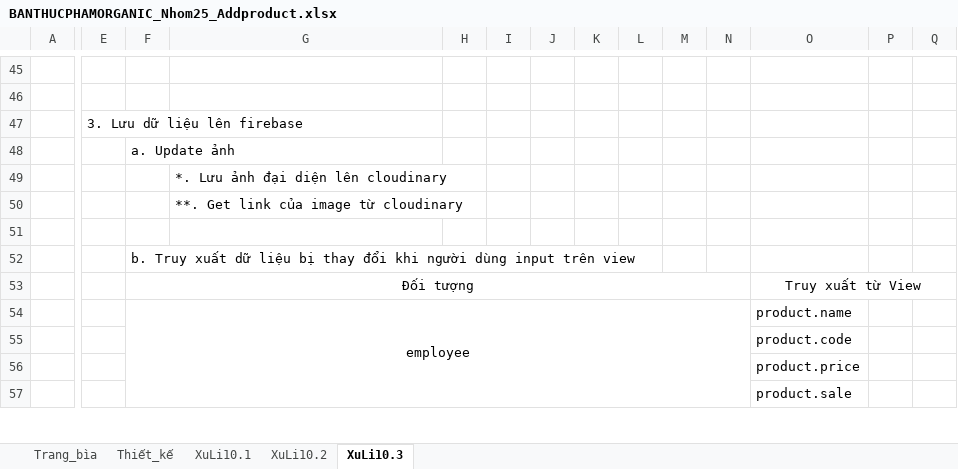
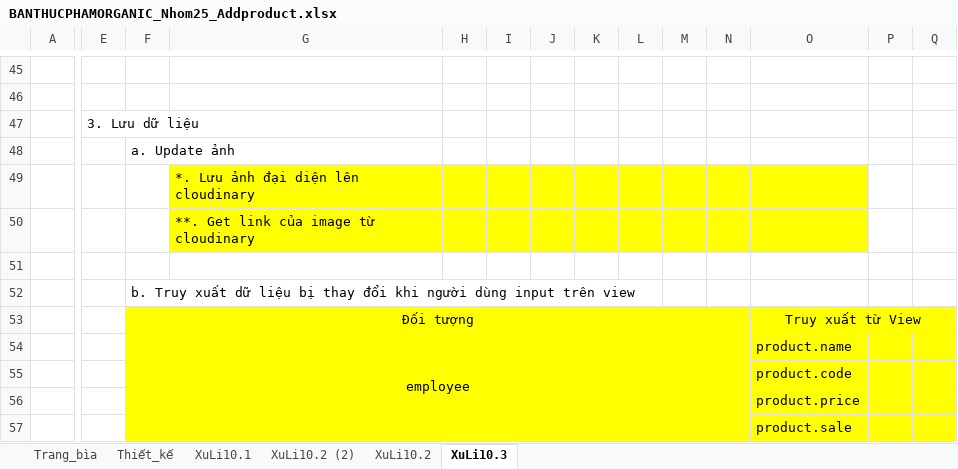
Before and after one commit to TuiTenTuan/eCommerce-Organic, an Excel workbook: BaoCaoDinhKy/BaoCaoLan2/BANTHUCPHAMORGANIC_Nhom25_Addproduct.xlsx, sheet XuLi10.3, drawn as a sheet; only a part is shown, gaps mark what is left out; values as stored, in another font and other column widths than the file's, no borders; charts and pictures not drawn; the diff covers the shown part only; the diff names each change by its address in the sheet, - before the commit and + after, or states it on an @@ line.

```diff
--- a/BaoCaoDinhKy/BaoCaoLan2/BANTHUCPHAMORGANIC_Nhom25_Addproduct.xlsx (sheet XuLi10.3)
+++ b/BaoCaoDinhKy/BaoCaoLan2/BANTHUCPHAMORGANIC_Nhom25_Addproduct.xlsx (sheet XuLi10.3)
+sheet tab: XuLi10.2 (2)
-E47: 3. Lưu dữ liệu lên firebase
+E47: 3. Lưu dữ liệu
-G49:O50 fill: none
+G49:O50 fill: #FFFF00
-F53:Q57 fill: none
+F53:Q57 fill: #FFFF00
```
Also changed, not shown: 3 edited cells and cell formats elsewhere in this sheet, sheet XuLi10.1, sheet XuLi10.2, charts or pictures, BaoCaoDinhKy/BaoCaoLan2/BANTHUCPHAMORGANIC_Nhom25_Payment.xlsx, 2 other files.
